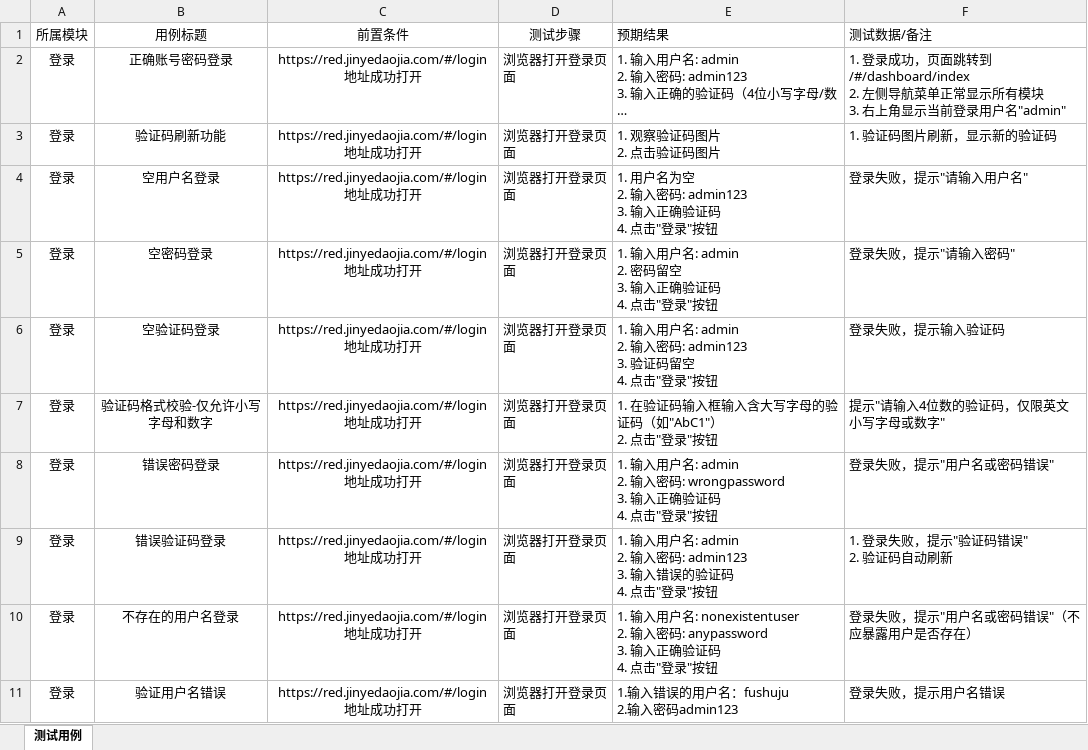
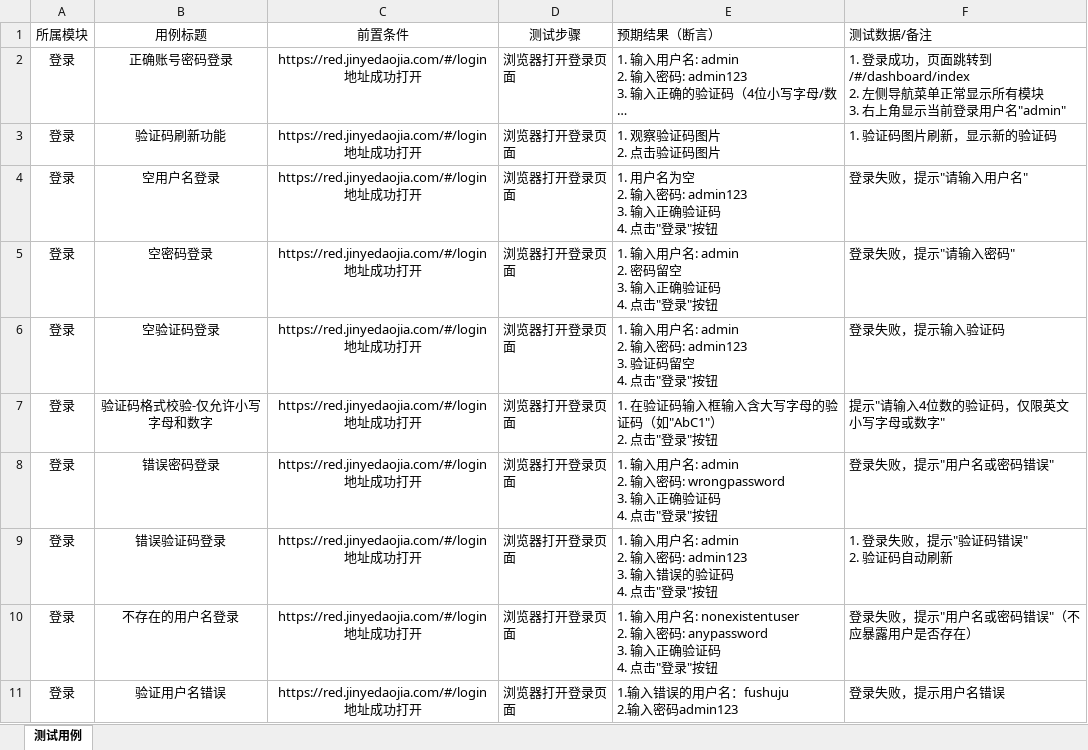
Before and after one commit to fushiju/2026.03.18----, an Excel workbook: 快乐羊毛系统/功能测试需要的文件2026.03.17/UI自动化/测试用例/登录.xlsx, sheet 测试用例, drawn as a sheet; long unchanged cells end in …; values as stored, in another font and other column widths than the file's, no borders; the diff names each change by its address in the sheet, - before the commit and + after, or states it on an @@ line.

```diff
--- a/快乐羊毛系统/功能测试需要的文件2026.03.17/UI自动化/测试用例/登录.xlsx (sheet 测试用例)
+++ b/快乐羊毛系统/功能测试需要的文件2026.03.17/UI自动化/测试用例/登录.xlsx (sheet 测试用例)
-E1: 预期结果
+E1: 预期结果（断言）
```
Also changed, not shown: 2 other files.
